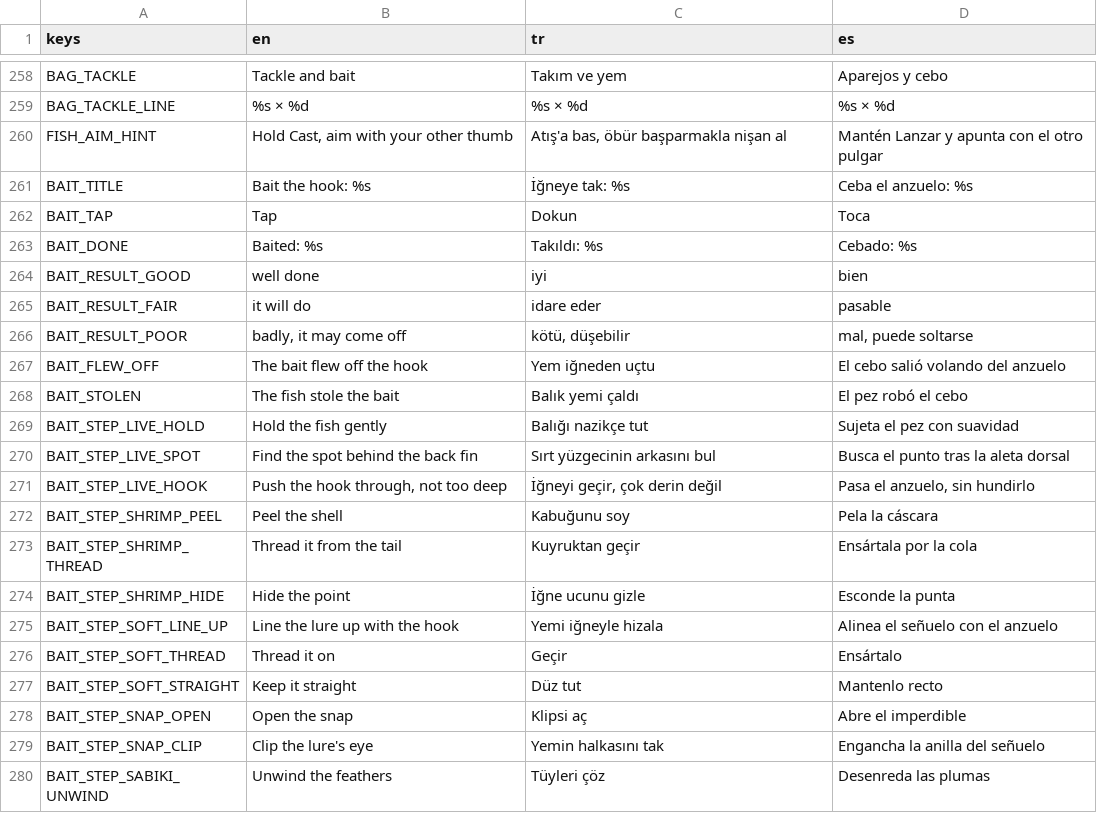
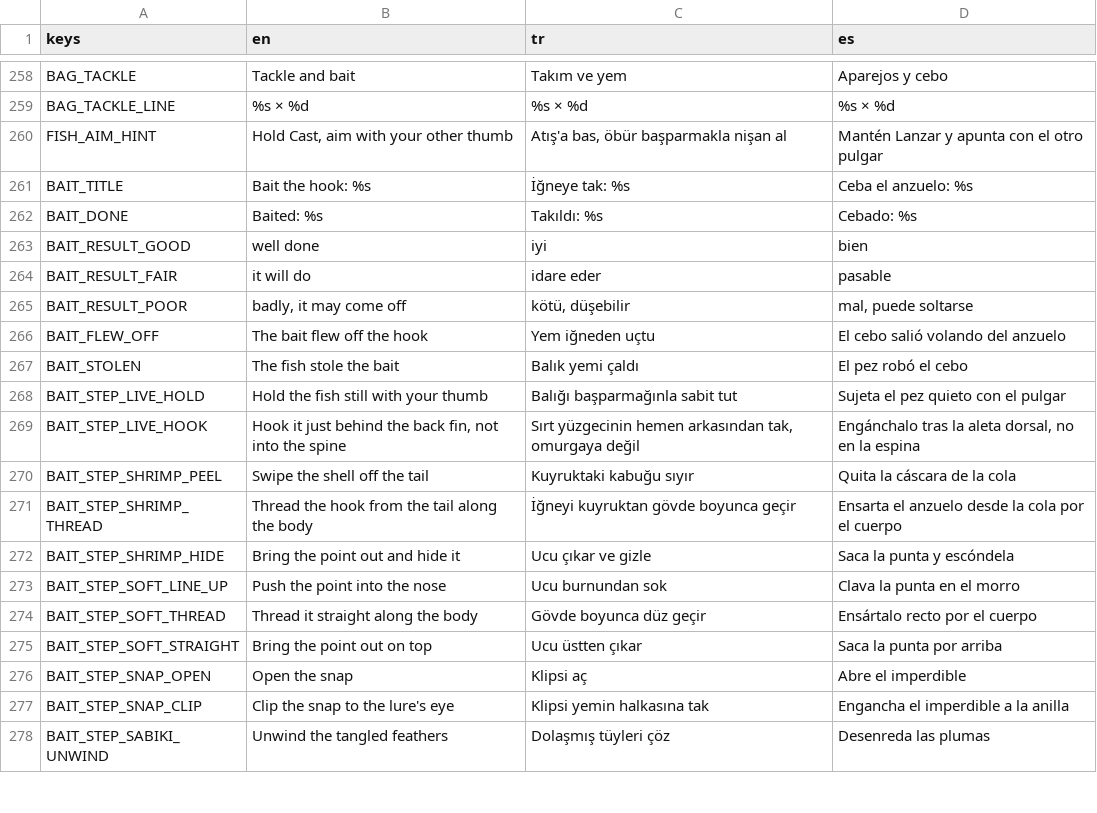
Before and after one commit to nextlevelcorp/mera, a CSV file: game/locale/translations.csv, drawn as a sheet; only a part is shown, gaps mark what is left out; the diff covers the shown part only.

```diff
--- a/game/locale/translations.csv
+++ b/game/locale/translations.csv
@@ -261,3 +261,2 @@ FISH_AIM_HINT,"Hold Cast, aim with your other thumb","Atış'a bas, öbür başp
 BAIT_TITLE,Bait the hook: %s,İğneye tak: %s,Ceba el anzuelo: %s
-BAIT_TAP,Tap,Dokun,Toca
 BAIT_DONE,Baited: %s,Takıldı: %s,Cebado: %s
@@ -268,13 +267,12 @@ BAIT_FLEW_OFF,The bait flew off the hook,Yem iğneden uçtu,El cebo salió volan
 BAIT_STOLEN,The fish stole the bait,Balık yemi çaldı,El pez robó el cebo
-BAIT_STEP_LIVE_HOLD,Hold the fish gently,Balığı nazikçe tut,Sujeta el pez con suavidad
-BAIT_STEP_LIVE_SPOT,Find the spot behind the back fin,Sırt yüzgecinin arkasını bul,Busca el punto tras la aleta dorsal
-BAIT_STEP_LIVE_HOOK,"Push the hook through, not too deep","İğneyi geçir, çok derin değil","Pasa el anzuelo, sin hundirlo"
-BAIT_STEP_SHRIMP_PEEL,Peel the shell,Kabuğunu soy,Pela la cáscara
-BAIT_STEP_SHRIMP_THREAD,Thread it from the tail,Kuyruktan geçir,Ensártala por la cola
-BAIT_STEP_SHRIMP_HIDE,Hide the point,İğne ucunu gizle,Esconde la punta
-BAIT_STEP_SOFT_LINE_UP,Line the lure up with the hook,Yemi iğneyle hizala,Alinea el señuelo con el anzuelo
-BAIT_STEP_SOFT_THREAD,Thread it on,Geçir,Ensártalo
-BAIT_STEP_SOFT_STRAIGHT,Keep it straight,Düz tut,Mantenlo recto
+BAIT_STEP_LIVE_HOLD,Hold the fish still with your thumb,Balığı başparmağınla sabit tut,Sujeta el pez quieto con el pulgar
+BAIT_STEP_LIVE_HOOK,"Hook it just behind the back fin, not into the spine","Sırt yüzgecinin hemen arkasından tak, omurgaya değil","Engánchalo tras la aleta dorsal, no en la espina"
+BAIT_STEP_SHRIMP_PEEL,Swipe the shell off the tail,Kuyruktaki kabuğu sıyır,Quita la cáscara de la cola
+BAIT_STEP_SHRIMP_THREAD,Thread the hook from the tail along the body,İğneyi kuyruktan gövde boyunca geçir,Ensarta el anzuelo desde la cola por el cuerpo
+BAIT_STEP_SHRIMP_HIDE,Bring the point out and hide it,Ucu çıkar ve gizle,Saca la punta y escóndela
+BAIT_STEP_SOFT_LINE_UP,Push the point into the nose,Ucu burnundan sok,Clava la punta en el morro
+BAIT_STEP_SOFT_THREAD,Thread it straight along the body,Gövde boyunca düz geçir,Ensártalo recto por el cuerpo
+BAIT_STEP_SOFT_STRAIGHT,Bring the point out on top,Ucu üstten çıkar,Saca la punta por arriba
 BAIT_STEP_SNAP_OPEN,Open the snap,Klipsi aç,Abre el imperdible
-BAIT_STEP_SNAP_CLIP,Clip the lure's eye,Yemin halkasını tak,Engancha la anilla del señuelo
-BAIT_STEP_SABIKI_UNWIND,Unwind the feathers,Tüyleri çöz,Desenreda las plumas
+BAIT_STEP_SNAP_CLIP,Clip the snap to the lure's eye,Klipsi yemin halkasına tak,Engancha el imperdible a la anilla
+BAIT_STEP_SABIKI_UNWIND,Unwind the tangled feathers,Dolaşmış tüyleri çöz,Desenreda las plumas
```
Also changed, not shown: 5 added rows and 3 edited cells elsewhere in this file, 9 other files.
